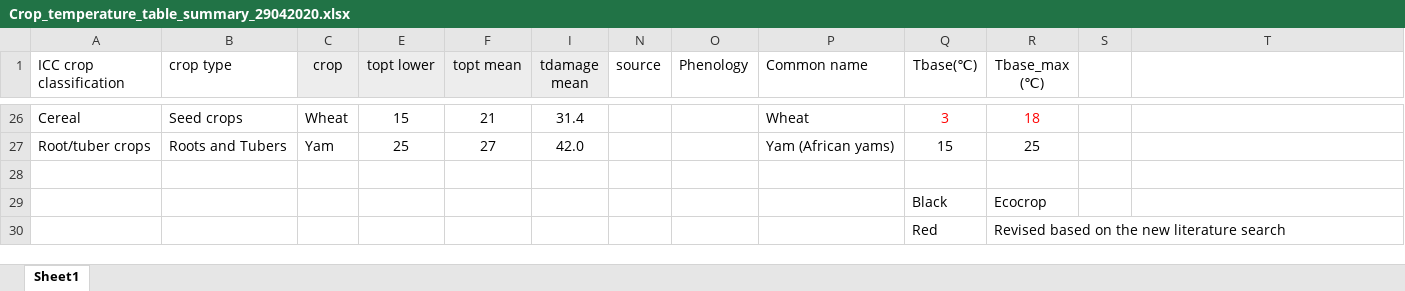
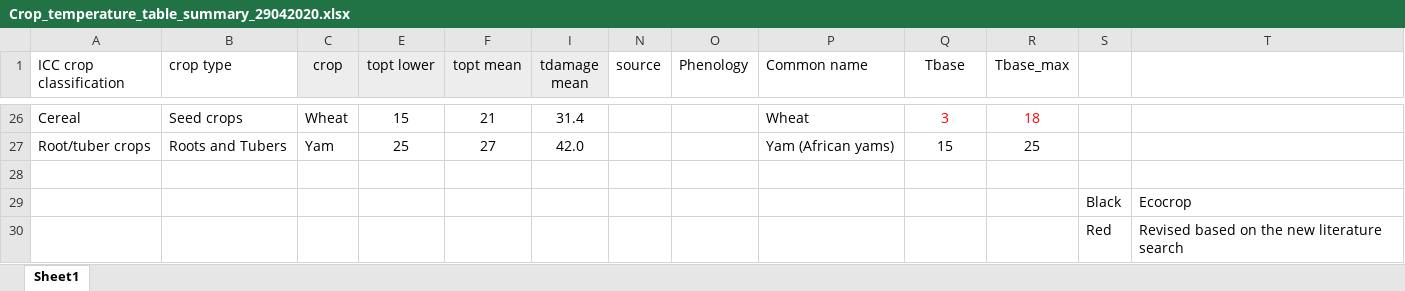
Before and after one commit to GeraldCNelson/ISIMIPData, an Excel workbook: data-raw/crops/Crop_temperature_table_summary_29042020.xlsx, sheet Sheet1, drawn as a sheet; only a part is shown, gaps mark what is left out; values as stored, in another font and other column widths than the file's, no borders; removed rows and columns are numbered as before the commit, all else as after; the diff names each change by its address in the sheet, - before the commit and + after, or states it on an @@ line.

```diff
--- a/data-raw/crops/Crop_temperature_table_summary_29042020.xlsx (sheet Sheet1)
+++ b/data-raw/crops/Crop_temperature_table_summary_29042020.xlsx (sheet Sheet1)
-Q1: Tbase(℃)
+Q1: Tbase
-R1: Tbase_max (℃)
+R1: Tbase_max
-row 29:  |  |  |  |  |  |  |  |  | Black | Ecocrop
-row 30:  |  |  |  |  |  |  |  |  | Red | Revised based on the new literature search
+row 29:  |  |  |  |  |  |  |  |  |  |  | Black | Ecocrop
+row 30:  |  |  |  |  |  |  |  |  |  |  | Red | Revised based on the new literature search
```
Also changed, not shown: 11 other files.
